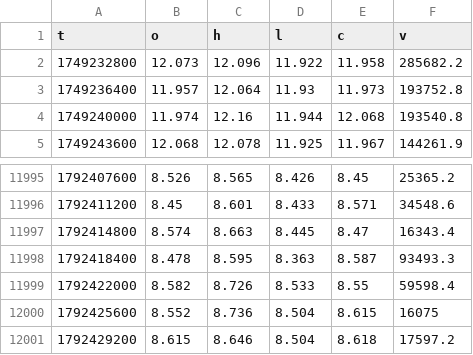
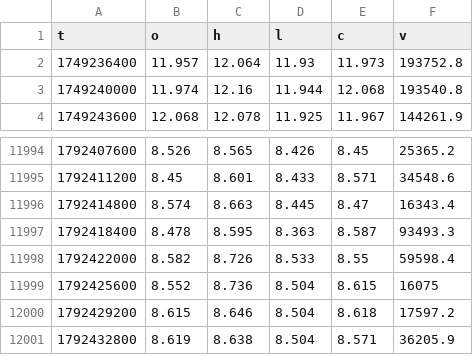
Before and after one commit to iamuna/blofinbot, a CSV file: hours/INJ.csv, drawn as a sheet; only a part is shown, gaps mark what is left out; removed rows and columns are numbered as before the commit, all else as after; the diff names each change by its address in the sheet, - before the commit and + after, or states it on an @@ line.

```diff
--- a/hours/INJ.csv
+++ b/hours/INJ.csv
-row 2: 1749232800 | 12.073 | 12.096 | 11.922 | 11.958 | 285682.2
+row 12001: 1792432800 | 8.619 | 8.638 | 8.504 | 8.571 | 36205.9
```
Also changed, not shown: hours/PEPE.csv, hours/PUMP.csv, 19 other files.
